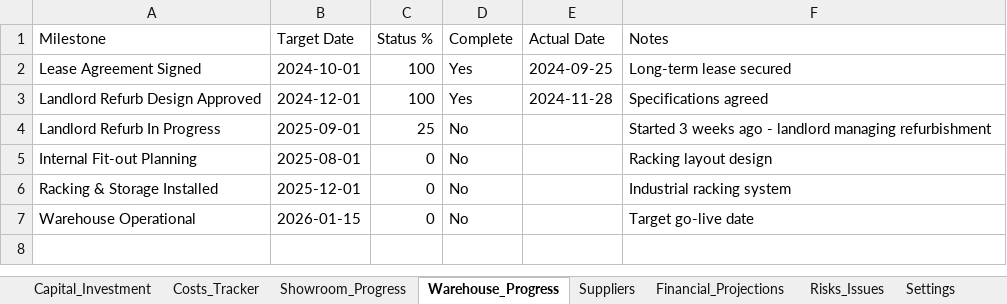
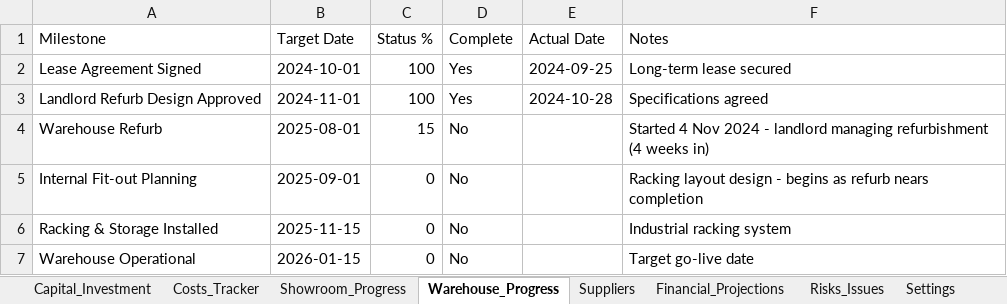
Before and after one commit to mateo-dervishi/HOC_Dashboard, an Excel workbook: public/data/HOC_Investor_Dashboard_Template.xlsx, sheet Warehouse_Progress, drawn as a sheet; values as stored, in another font and other column widths than the file's, no borders; removed rows and columns are numbered as before the commit, all else as after; the diff names each change by its address in the sheet, - before the commit and + after, or states it on an @@ line.

Commit message:
fix: Warehouse Refurb milestone with proper in-progress state
- Renamed 'Landlord Refurb In Progress' to 'Warehouse Refurb'
- Fixed milestone icon logic: in-progress shows amber clock, not red warning
- Added 'In Progress' badge to active milestones
- Warehouse Refurb at 15% (started 4 Nov 2024, 4 weeks in)
- Fixed milestone date ordering (Aug → Sept → Nov → Jan)
- Amber highlighting for in-progress items in both timeline and list views

```diff
--- a/public/data/HOC_Investor_Dashboard_Template.xlsx (sheet Warehouse_Progress)
+++ b/public/data/HOC_Investor_Dashboard_Template.xlsx (sheet Warehouse_Progress)
-B3 (Target Date): 2024-12-01
+B3 (Target Date): 2024-11-01
-E3 (Actual Date): 2024-11-28
+E3 (Actual Date): 2024-10-28
-row 4: Landlord Refurb In Progress | 2025-09-01 | 25 | No |  | Started 3 weeks ago - landlord managing refurbishment
+row 4: Warehouse Refurb | 2025-08-01 | 15 | No |  | Started 4 Nov 2024 - landlord managing refurbishment (4 weeks in)
-B5 (Target Date): 2025-08-01
+B5 (Target Date): 2025-09-01
-F5 (Notes): Racking layout design
+F5 (Notes): Racking layout design - begins as refurb nears completion
-B6 (Target Date): 2025-12-01
+B6 (Target Date): 2025-11-15
```
Also changed, not shown: 3 other files.
